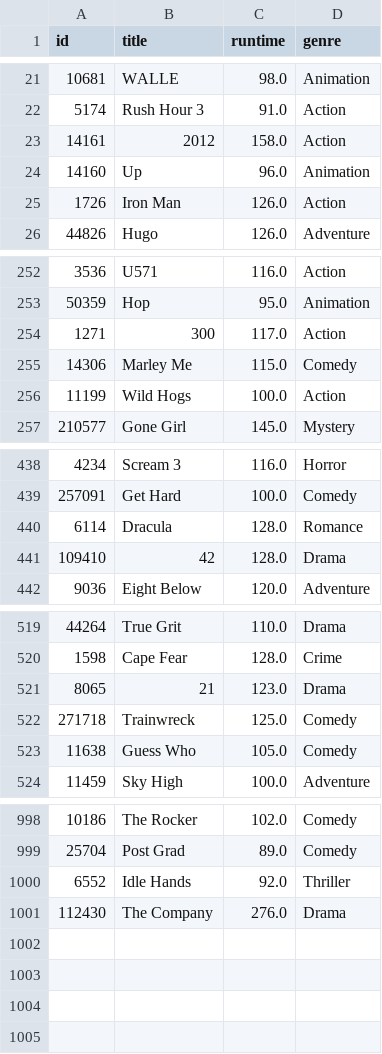
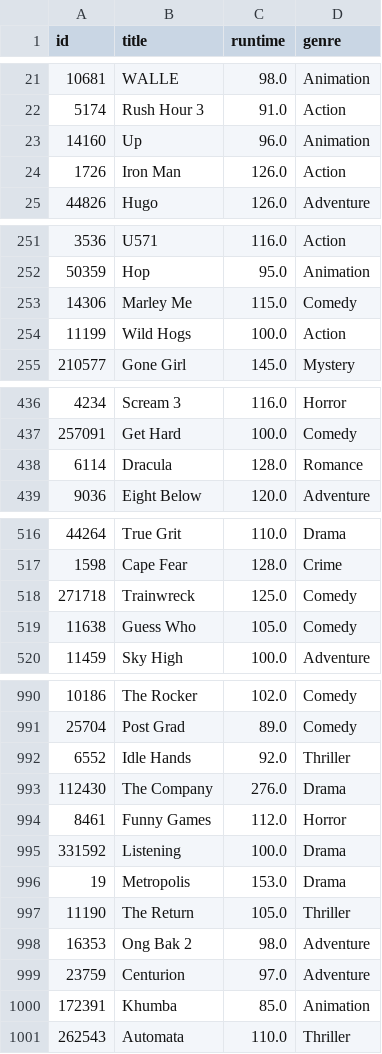
Before and after one commit to Rudra-23/BatchDB, a CSV file: Data/movies.csv, drawn as a sheet; only a part is shown, gaps mark what is left out; removed rows and columns are numbered as before the commit, all else as after; the diff covers the shown part only; the diff names each change by its address in the sheet, - before the commit and + after, or states it on an @@ line.

Commit message:
delete values fixed

```diff
--- a/Data/movies.csv
+++ b/Data/movies.csv
-row 23: 14161 | 2012 | 158.0 | Action
-row 254: 1271 | 300 | 117.0 | Action
-row 441: 109410 | 42 | 128.0 | Drama
-row 521: 8065 | 21 | 123.0 | Drama
+row 994: 8461 | Funny Games | 112.0 | Horror
+row 995: 331592 | Listening | 100.0 | Drama
+row 996: 19 | Metropolis | 153.0 | Drama
+row 997: 11190 | The Return | 105.0 | Thriller
+row 998: 16353 | Ong Bak 2 | 98.0 | Adventure
+row 999: 23759 | Centurion | 97.0 | Adventure
+row 1000: 172391 | Khumba | 85.0 | Animation
+row 1001: 262543 | Automata | 110.0 | Thriller
```
Also changed, not shown: 4 removed rows elsewhere in this file, Data/athlete.csv, Data/credits.csv, 2 other files.
